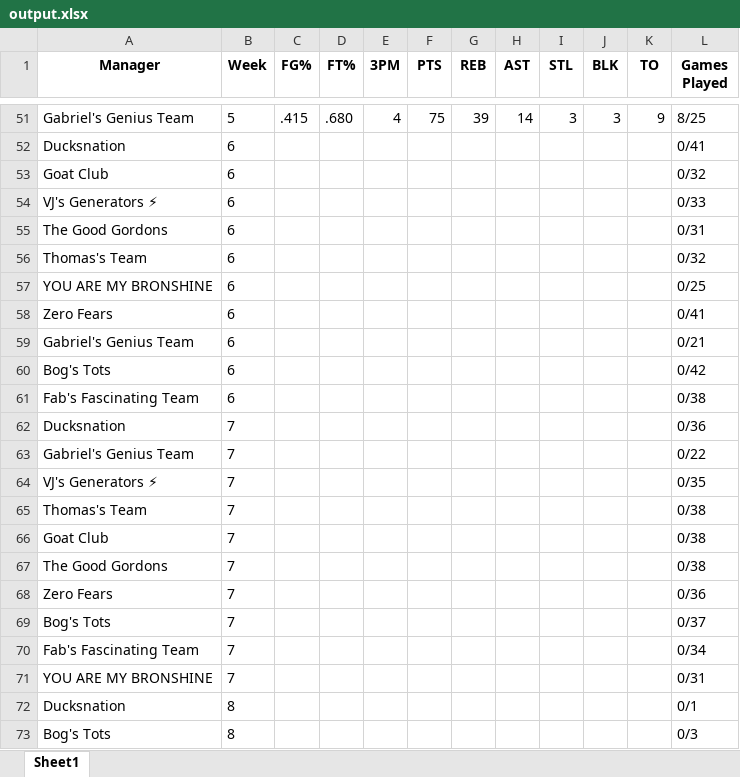
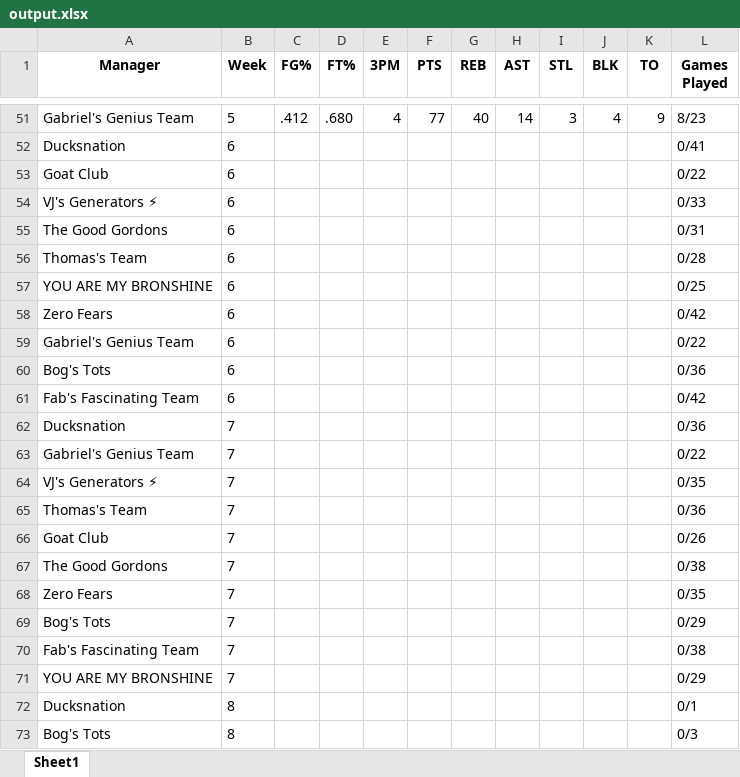
Before and after one commit to jyoun110/FantasyComp, an Excel workbook: output.xlsx, sheet Sheet1, drawn as a sheet; only a part is shown, gaps mark what is left out; values as stored, in another font and other column widths than the file's, no borders; the diff covers the shown part only; the diff names each change by its address in the sheet, - before the commit and + after, or states it on an @@ line.

```diff
--- a/output.xlsx (sheet Sheet1)
+++ b/output.xlsx (sheet Sheet1)
-C51 (FG%): .415
+C51 (FG%): .412
-F51 (PTS): 75
+F51 (PTS): 77
-G51 (REB): 39
+G51 (REB): 40
-J51 (BLK): 3
+J51 (BLK): 4
-L51 (Games Played): 8/25
+L51 (Games Played): 8/23
-L53 (Games Played): 0/32
+L53 (Games Played): 0/22
-L56 (Games Played): 0/32
+L56 (Games Played): 0/28
-L58 (Games Played): 0/41
+L58 (Games Played): 0/42
-L59 (Games Played): 0/21
+L59 (Games Played): 0/22
-L60 (Games Played): 0/42
+L60 (Games Played): 0/36
-L61 (Games Played): 0/38
+L61 (Games Played): 0/42
-L65 (Games Played): 0/38
+L65 (Games Played): 0/36
-L66 (Games Played): 0/38
+L66 (Games Played): 0/26
-L68 (Games Played): 0/36
+L68 (Games Played): 0/35
-L69 (Games Played): 0/37
+L69 (Games Played): 0/29
-L70 (Games Played): 0/34
+L70 (Games Played): 0/38
-L71 (Games Played): 0/31
+L71 (Games Played): 0/29
```
Also changed, not shown: 7 added rows, 7 removed rows and 82 edited cells elsewhere in this sheet.
